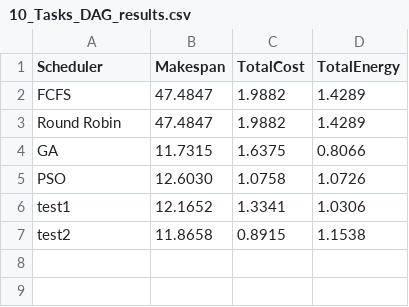
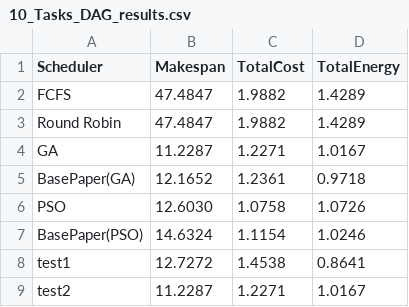
Before and after one commit to pharmacis7/schedulers, a CSV file: results/10_Tasks_DAG_results.csv, drawn as a sheet.

```diff
--- a/results/10_Tasks_DAG_results.csv
+++ b/results/10_Tasks_DAG_results.csv
@@ -3,5 +3,7 @@ FCFS,47.4847,1.9882,1.4289
 Round Robin,47.4847,1.9882,1.4289
-GA,11.7315,1.6375,0.8066
+GA,11.2287,1.2271,1.0167
+BasePaper(GA),12.1652,1.2361,0.9718
 PSO,12.6030,1.0758,1.0726
-test1,12.1652,1.3341,1.0306
-test2,11.8658,0.8915,1.1538
+BasePaper(PSO),14.6324,1.1154,1.0246
+test1,12.7272,1.4538,0.8641
+test2,11.2287,1.2271,1.0167
```
Also changed, not shown: results/20_Tasks_DAG_results.csv, results/30_Tasks_DAG_results.csv, 37 other files.
